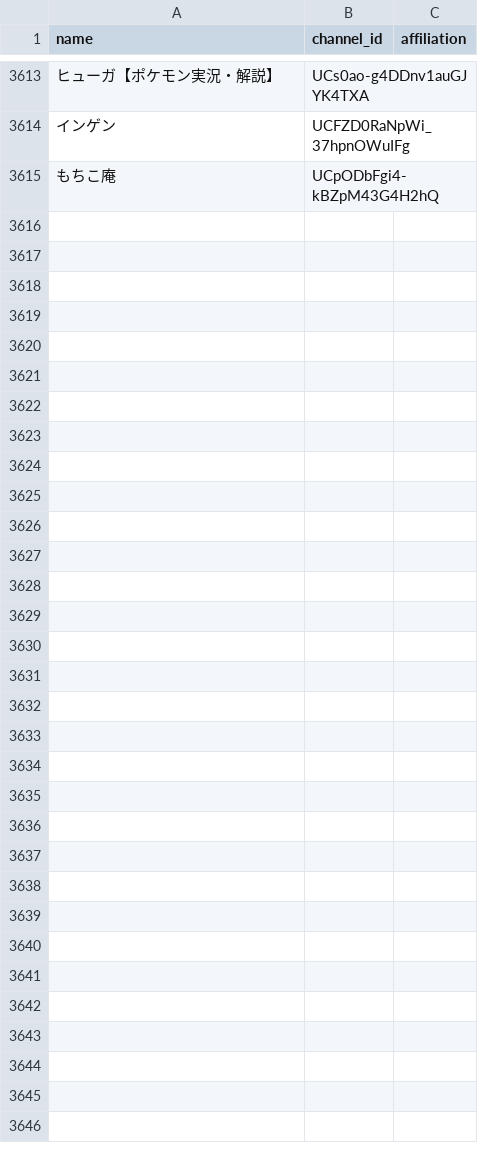
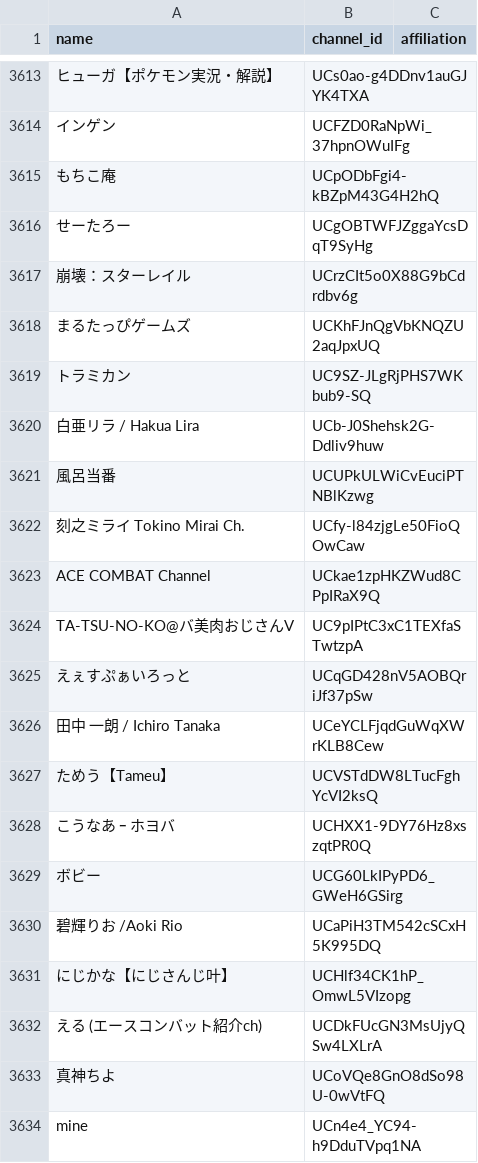
Before and after one commit to tarochin1985/hayarige, a TSV file: data/channels.tsv, drawn as a sheet; only a part is shown, gaps mark what is left out; the diff covers the shown part only; the diff names each change by its address in the sheet, - before the commit and + after, or states it on an @@ line.

```diff
--- a/data/channels.tsv
+++ b/data/channels.tsv
+row 3616: せーたろー | UCgOBTWFJZggaYcsDqT9SyHg
+row 3617: 崩壊：スターレイル | UCrzCIt5o0X88G9bCdrdbv6g
+row 3618: まるたっぴゲームズ | UCKhFJnQgVbKNQZU2aqJpxUQ
+row 3619: トラミカン | UC9SZ-JLgRjPHS7WKbub9-SQ
+row 3620: 白亜リラ / Hakua Lira | UCb-J0Shehsk2G-Ddliv9huw
+row 3621: 風呂当番 | UCUPkULWiCvEuciPTNBlKzwg
+row 3622: 刻之ミライ Tokino Mirai Ch. | UCfy-l84zjgLe50FioQOwCaw
+row 3623: ACE COMBAT Channel | UCkae1zpHKZWud8CPpIRaX9Q
+row 3624: TA-TSU-NO-KO@バ美肉おじさんV | UC9pIPtC3xC1TEXfaSTwtzpA
+row 3625: えぇすぷぁいろっと | UCqGD428nV5AOBQriJf37pSw
+row 3626: 田中 一朗 / Ichiro Tanaka | UCeYCLFjqdGuWqXWrKLB8Cew
+row 3627: ためう【Tameu】 | UCVSTdDW8LTucFghYcVI2ksQ
+row 3628: こうなあ ｰ ホヨバ | UCHXX1-9DY76Hz8xszqtPR0Q
+row 3629: ボビー | UCG60LkIPyPD6_GWeH6GSirg
+row 3630: 碧輝りお /Aoki Rio | UCaPiH3TM542cSCxH5K995DQ
+row 3631: にじかな【にじさんじ叶】 | UCHlf34CK1hP_OmwL5VIzopg
+row 3632: える (エースコンバット紹介ch) | UCDkFUcGN3MsUjyQSw4LXLrA
+row 3633: 真神ちよ | UCoVQe8GnO8dSo98U-0wVtFQ
+row 3634: mine | UCn4e4_YC94-h9DduTVpq1NA
```
Also changed, not shown: 74 added rows elsewhere in this file, data/channels_discovered.csv, 2 other files.
